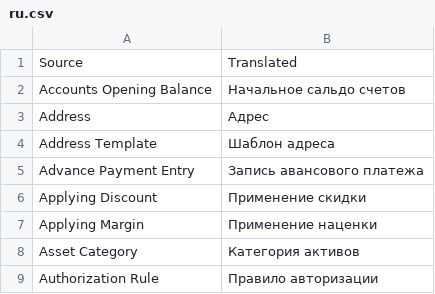
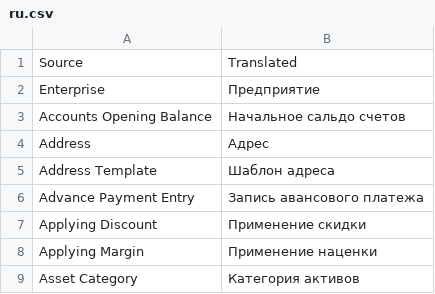
Before and after one commit to metalmon/erpnext, a CSV file: translations/ru.csv, drawn as a sheet; only a part is shown; the shorter side is filled out with more unchanged rows; the diff names each change by its address in the sheet, - before the commit and + after, or states it on an @@ line.

Commit message:
(feat) add translation to app title in hooks

```diff
--- a/translations/ru.csv
+++ b/translations/ru.csv
+row 2: Enterprise | Предприятие
```
Also changed, not shown: 3 other files.
